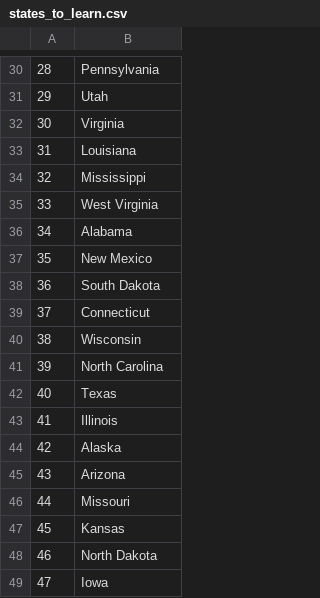
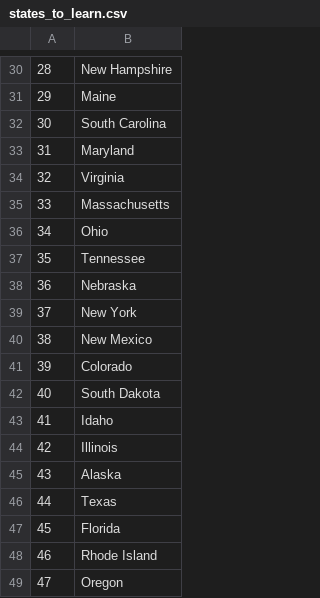
Before and after one commit to hoangnym/Python_project, a CSV file: capstone/us-states-game-start/states_to_learn.csv, drawn as a sheet; only a part is shown, gaps mark what is left out; the diff covers the shown part only.

```diff
--- a/capstone/us-states-game-start/states_to_learn.csv
+++ b/capstone/us-states-game-start/states_to_learn.csv
@@ -30,20 +30,20 @@
-28,Pennsylvania
-29,Utah
-30,Virginia
-31,Louisiana
-32,Mississippi
-33,West Virginia
-34,Alabama
-35,New Mexico
-36,South Dakota
-37,Connecticut
-38,Wisconsin
-39,North Carolina
-40,Texas
-41,Illinois
-42,Alaska
-43,Arizona
-44,Missouri
-45,Kansas
-46,North Dakota
-47,Iowa
+28,New Hampshire
+29,Maine
+30,South Carolina
+31,Maryland
+32,Virginia
+33,Massachusetts
+34,Ohio
+35,Tennessee
+36,Nebraska
+37,New York
+38,New Mexico
+39,Colorado
+40,South Dakota
+41,Idaho
+42,Illinois
+43,Alaska
+44,Texas
+45,Florida
+46,Rhode Island
+47,Oregon
```
Also changed, not shown: 27 edited cells elsewhere in this file.
